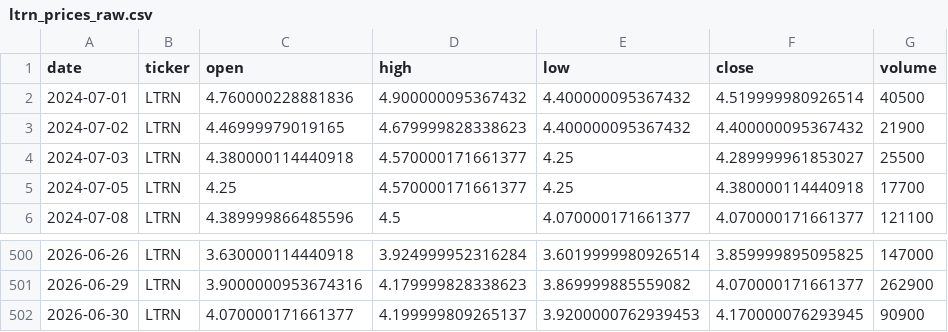
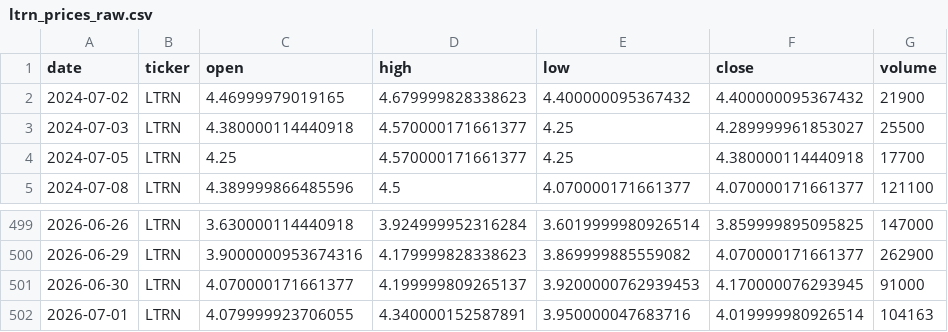
Before and after one commit to averma-ltrn/ltrn-stock-analyzer, a CSV file: data/raw/ltrn_prices_raw.csv, drawn as a sheet; only a part is shown, gaps mark what is left out.

```diff
--- a/data/raw/ltrn_prices_raw.csv
+++ b/data/raw/ltrn_prices_raw.csv
@@ -1,3 +1,2 @@
 date,ticker,open,high,low,close,volume
-2024-07-01,LTRN,4.760000228881836,4.900000095367432,4.400000095367432,4.519999980926514,40500
 2024-07-02,LTRN,4.46999979019165,4.679999828338623,4.400000095367432,4.400000095367432,21900
@@ -501,2 +500,3 @@ date,ticker,open,high,low,close,volume
 2026-06-29,LTRN,3.9000000953674316,4.179999828338623,3.869999885559082,4.070000171661377,262900
-2026-06-30,LTRN,4.070000171661377,4.199999809265137,3.9200000762939453,4.170000076293945,90900
+2026-06-30,LTRN,4.070000171661377,4.199999809265137,3.9200000762939453,4.170000076293945,91000
+2026-07-01,LTRN,4.079999923706055,4.340000152587891,3.950000047683716,4.019999980926514,104163
```
Also changed, not shown: data/processed/ltrn_indicators.csv, data/raw/ltrn_fundamentals_raw.csv, 1 other file.
